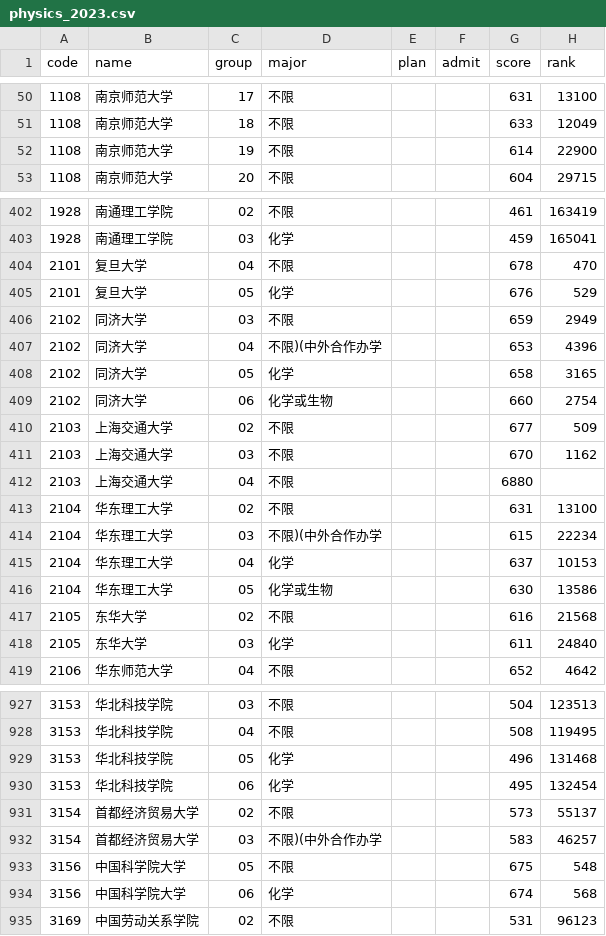
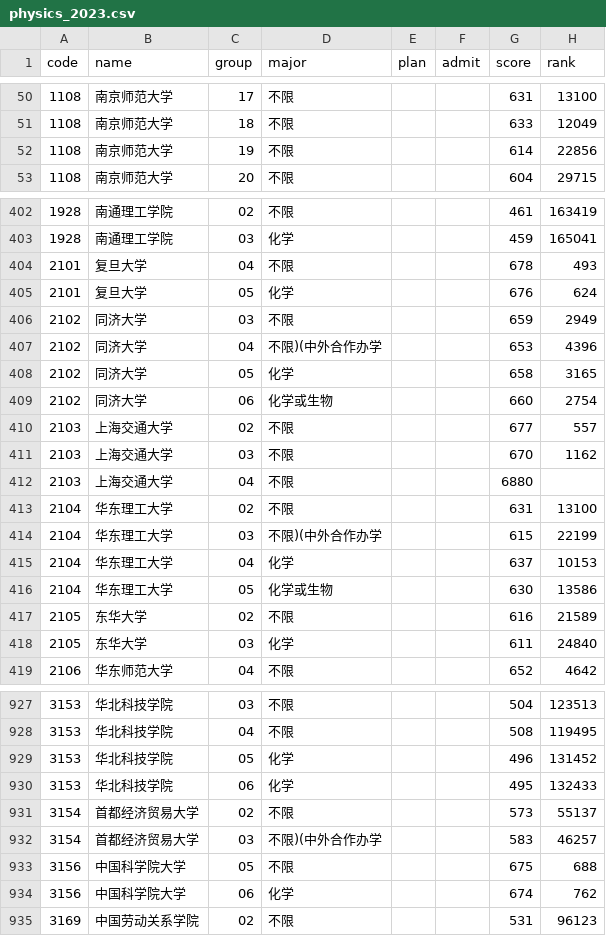
Before and after one commit to WJSGZZ/Zhiqu, a CSV file: skills/zhiqu/data/jiangsu/physics_2023.csv, drawn as a sheet; only a part is shown, gaps mark what is left out; the diff covers the shown part only.

```diff
--- a/skills/zhiqu/data/jiangsu/physics_2023.csv
+++ b/skills/zhiqu/data/jiangsu/physics_2023.csv
@@ -51,3 +51,3 @@ code,name,group,major,plan,admit,score,rank
 1108,南京师范大学,18,不限,,,633,12049
-1108,南京师范大学,19,不限,,,614,22900
+1108,南京师范大学,19,不限,,,614,22856
 1108,南京师范大学,20,不限,,,604,29715
@@ -403,4 +403,4 @@ code,name,group,major,plan,admit,score,rank
 1928,南通理工学院,03,化学,,,459,165041
-2101,复旦大学,04,不限,,,678,470
-2101,复旦大学,05,化学,,,676,529
+2101,复旦大学,04,不限,,,678,493
+2101,复旦大学,05,化学,,,676,624
 2102,同济大学,03,不限,,,659,2949
@@ -409,3 +409,3 @@ code,name,group,major,plan,admit,score,rank
 2102,同济大学,06,化学或生物,,,660,2754
-2103,上海交通大学,02,不限,,,677,509
+2103,上海交通大学,02,不限,,,677,557
 2103,上海交通大学,03,不限,,,670,1162
@@ -413,6 +413,6 @@ code,name,group,major,plan,admit,score,rank
 2104,华东理工大学,02,不限,,,631,13100
-2104,华东理工大学,03,不限)(中外合作办学,,,615,22234
+2104,华东理工大学,03,不限)(中外合作办学,,,615,22199
 2104,华东理工大学,04,化学,,,637,10153
 2104,华东理工大学,05,化学或生物,,,630,13586
-2105,东华大学,02,不限,,,616,21568
+2105,东华大学,02,不限,,,616,21589
 2105,东华大学,03,化学,,,611,24840
@@ -928,8 +928,8 @@ code,name,group,major,plan,admit,score,rank
 3153,华北科技学院,04,不限,,,508,119495
-3153,华北科技学院,05,化学,,,496,131468
-3153,华北科技学院,06,化学,,,495,132454
+3153,华北科技学院,05,化学,,,496,131452
+3153,华北科技学院,06,化学,,,495,132433
 3154,首都经济贸易大学,02,不限,,,573,55137
 3154,首都经济贸易大学,03,不限)(中外合作办学,,,583,46257
-3156,中国科学院大学,05,不限,,,675,548
-3156,中国科学院大学,06,化学,,,674,568
+3156,中国科学院大学,05,不限,,,675,688
+3156,中国科学院大学,06,化学,,,674,762
 3169,中国劳动关系学院,02,不限,,,531,96123
```
Also changed, not shown: 47 edited cells elsewhere in this file, skills/zhiqu/data/jiangsu/history_2024.csv, skills/zhiqu/data/jiangsu/yfyd_physics_2023.csv, 13 other files.
